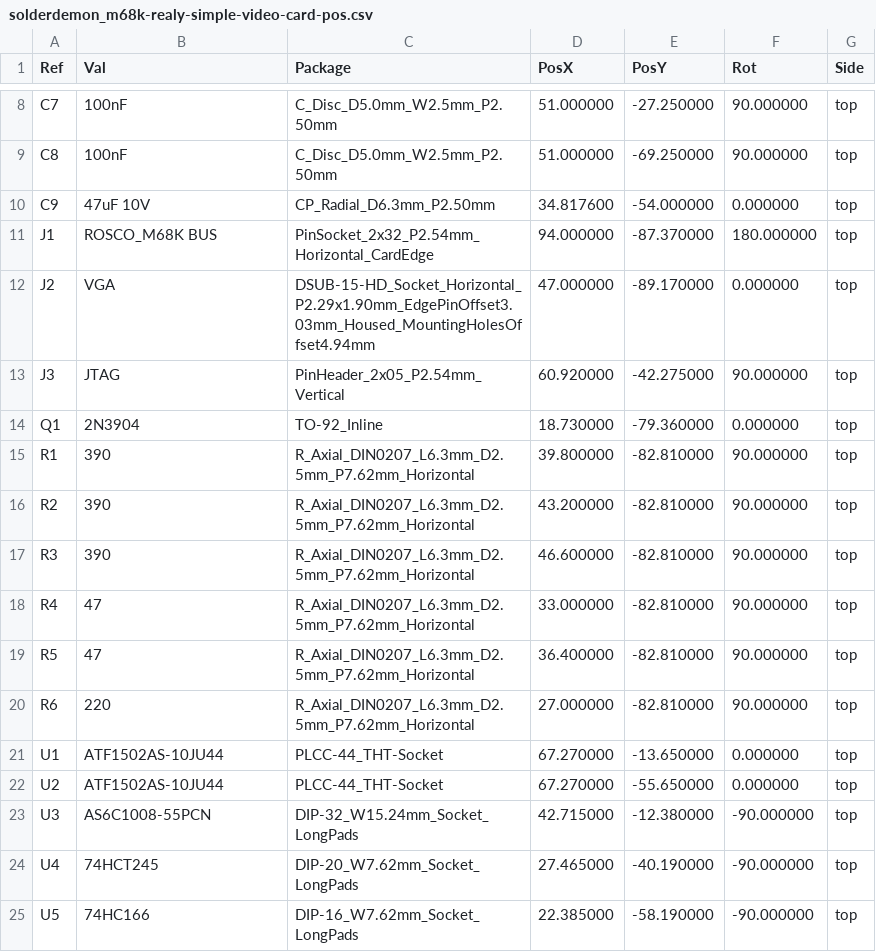
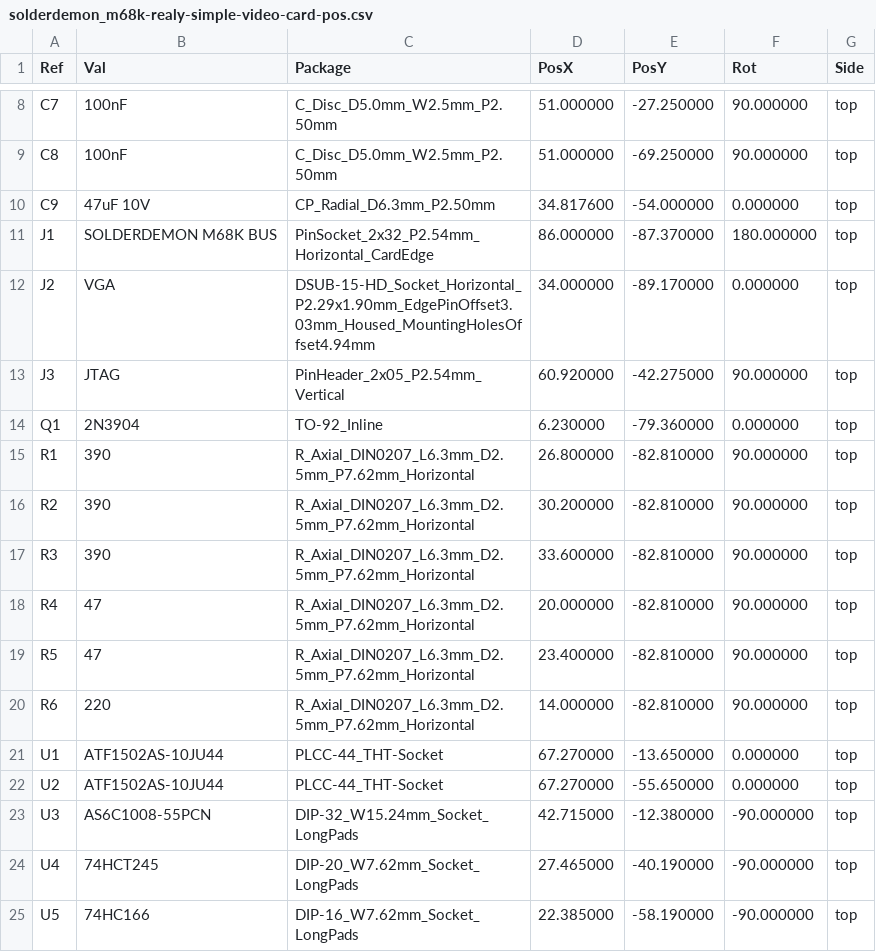
Before and after one commit to solderdemon/rosco_m68k-realy-simple-video-card, a CSV file: manufacturing/solderdemon_m68k-realy-simple-video-card-pos.csv, drawn as a sheet; only a part is shown, gaps mark what is left out.

```diff
--- a/manufacturing/solderdemon_m68k-realy-simple-video-card-pos.csv
+++ b/manufacturing/solderdemon_m68k-realy-simple-video-card-pos.csv
@@ -10,12 +10,12 @@ Ref,Val,Package,PosX,PosY,Rot,Side
 "C9","47uF 10V","CP_Radial_D6.3mm_P2.50mm",34.817600,-54.000000,0.000000,top
-"J1","ROSCO_M68K BUS","PinSocket_2x32_P2.54mm_Horizontal_CardEdge",94.000000,-87.370000,180.000000,top
-"J2","VGA","DSUB-15-HD_Socket_Horizontal_P2.29x1.90mm_EdgePinOffset3.03mm_Housed_MountingHolesOffset4.94mm",47.000000,-89.170000,0.000000,top
+"J1","SOLDERDEMON M68K BUS","PinSocket_2x32_P2.54mm_Horizontal_CardEdge",86.000000,-87.370000,180.000000,top
+"J2","VGA","DSUB-15-HD_Socket_Horizontal_P2.29x1.90mm_EdgePinOffset3.03mm_Housed_MountingHolesOffset4.94mm",34.000000,-89.170000,0.000000,top
 "J3","JTAG","PinHeader_2x05_P2.54mm_Vertical",60.920000,-42.275000,90.000000,top
-"Q1","2N3904","TO-92_Inline",18.730000,-79.360000,0.000000,top
-"R1","390","R_Axial_DIN0207_L6.3mm_D2.5mm_P7.62mm_Horizontal",39.800000,-82.810000,90.000000,top
-"R2","390","R_Axial_DIN0207_L6.3mm_D2.5mm_P7.62mm_Horizontal",43.200000,-82.810000,90.000000,top
-"R3","390","R_Axial_DIN0207_L6.3mm_D2.5mm_P7.62mm_Horizontal",46.600000,-82.810000,90.000000,top
-"R4","47","R_Axial_DIN0207_L6.3mm_D2.5mm_P7.62mm_Horizontal",33.000000,-82.810000,90.000000,top
-"R5","47","R_Axial_DIN0207_L6.3mm_D2.5mm_P7.62mm_Horizontal",36.400000,-82.810000,90.000000,top
-"R6","220","R_Axial_DIN0207_L6.3mm_D2.5mm_P7.62mm_Horizontal",27.000000,-82.810000,90.000000,top
+"Q1","2N3904","TO-92_Inline",6.230000,-79.360000,0.000000,top
+"R1","390","R_Axial_DIN0207_L6.3mm_D2.5mm_P7.62mm_Horizontal",26.800000,-82.810000,90.000000,top
+"R2","390","R_Axial_DIN0207_L6.3mm_D2.5mm_P7.62mm_Horizontal",30.200000,-82.810000,90.000000,top
+"R3","390","R_Axial_DIN0207_L6.3mm_D2.5mm_P7.62mm_Horizontal",33.600000,-82.810000,90.000000,top
+"R4","47","R_Axial_DIN0207_L6.3mm_D2.5mm_P7.62mm_Horizontal",20.000000,-82.810000,90.000000,top
+"R5","47","R_Axial_DIN0207_L6.3mm_D2.5mm_P7.62mm_Horizontal",23.400000,-82.810000,90.000000,top
+"R6","220","R_Axial_DIN0207_L6.3mm_D2.5mm_P7.62mm_Horizontal",14.000000,-82.810000,90.000000,top
 "U1","ATF1502AS-10JU44","PLCC-44_THT-Socket",67.270000,-13.650000,0.000000,top
```
Also changed, not shown: BOM.csv, manufacturing/solderdemon_m68k-realy-simple-video-card-bom.csv, 45 other files.
